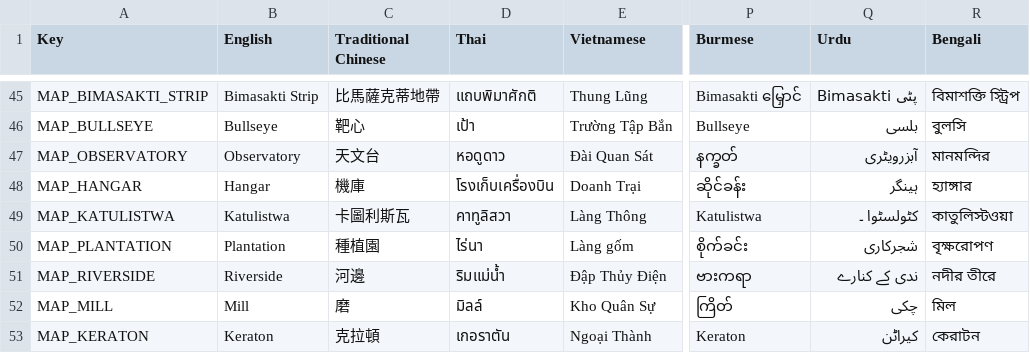
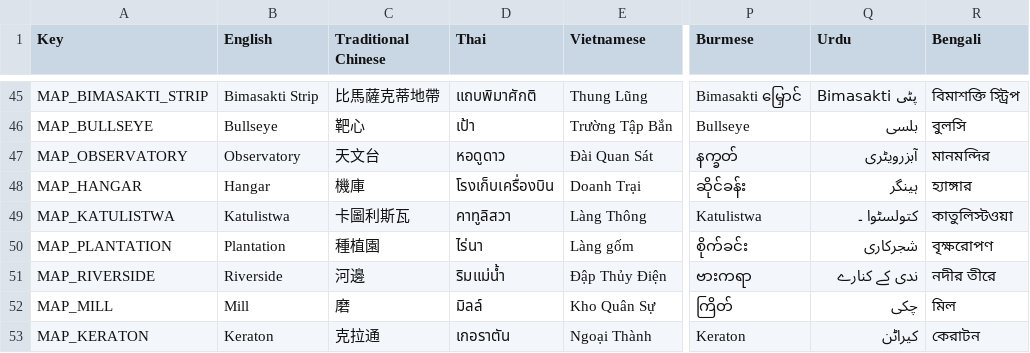
Before and after one commit to FF-OGC/zombie-simulation, a CSV file: Assets/Localization/key.csv, drawn as a sheet; only a part is shown, gaps mark what is left out; the diff covers the shown part only; the diff names each change by its address in the sheet, - before the commit and + after, or states it on an @@ line.

```diff
--- a/Assets/Localization/key.csv
+++ b/Assets/Localization/key.csv
-Q49 (Urdu): کٹولسٹوا ۔
+Q49 (Urdu): کتولسٹوا ۔
-C53 (Traditional Chinese): 克拉頓
+C53 (Traditional Chinese): 克拉通
```
Also changed, not shown: 1 added row and 4 edited cells elsewhere in this file, 6 other files.
